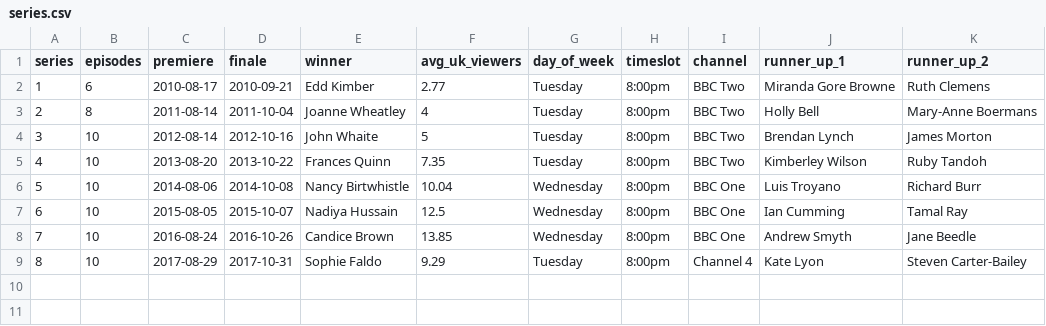
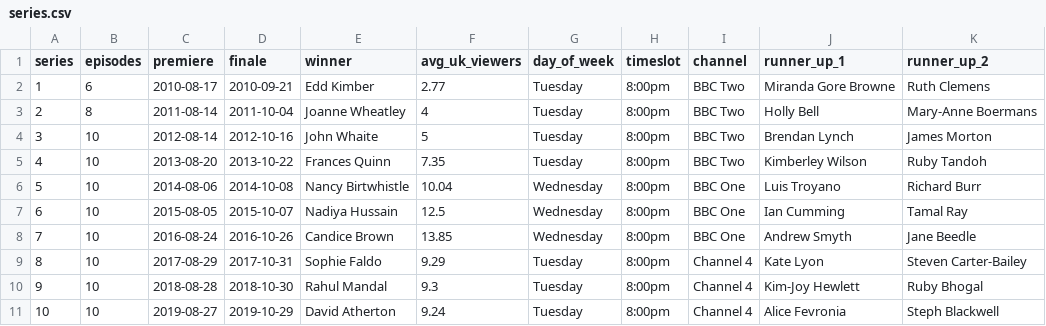
Before and after one commit to apreshill/bakeoff, a CSV file: data-raw/series.csv, drawn as a sheet.

Commit message:
update series

```diff
--- a/data-raw/series.csv
+++ b/data-raw/series.csv
@@ -9 +9,3 @@ series,episodes,premiere,finale,winner,avg_uk_viewers,day_of_week,timeslot,chann
 8,10,2017-08-29,2017-10-31,Sophie Faldo,9.29,Tuesday,8:00pm,Channel 4,Kate Lyon,Steven Carter-Bailey
+9,10,2018-08-28,2018-10-30,Rahul Mandal,9.3,Tuesday,8:00pm,Channel 4,Kim-Joy Hewlett,Ruby Bhogal
+10,10,2019-08-27,2019-10-29,David Atherton,9.24,Tuesday,8:00pm,Channel 4,Alice Fevronia,Steph Blackwell
```
Also changed, not shown: 2 other files.
